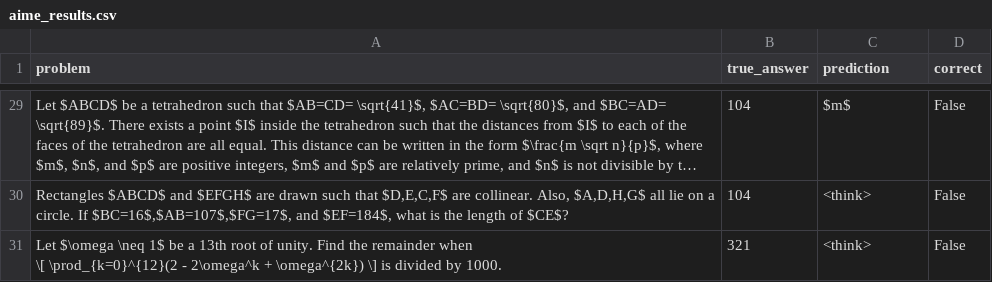
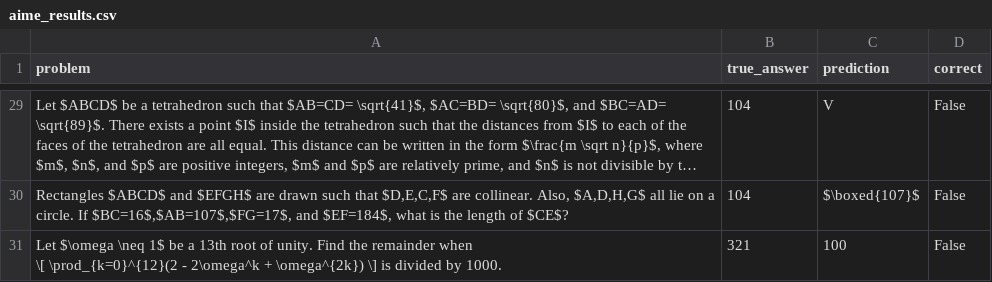
Before and after one commit to DaniyalAhm/CS505_research, a CSV file: testing_models/aime_results.csv, drawn as a sheet; only a part is shown, gaps mark what is left out; long unchanged cells end in …; the diff covers the shown part only; the diff names each change by its address in the sheet, - before the commit and + after, or states it on an @@ line.

```diff
--- a/testing_models/aime_results.csv
+++ b/testing_models/aime_results.csv
-C29 (prediction): $m$
+C29 (prediction): V
-C30 (prediction): <think>
+C30 (prediction): $\boxed{107}$
-C31 (prediction): <think>
+C31 (prediction): 100
```
Also changed, not shown: 27 edited cells elsewhere in this file, 22 other files.
